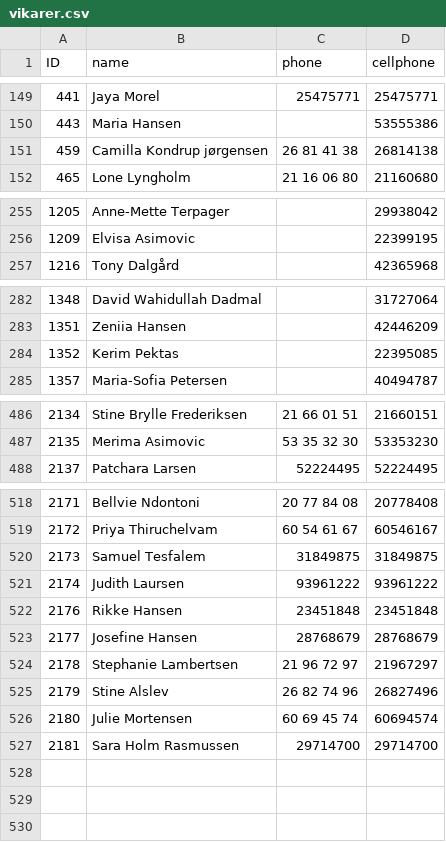
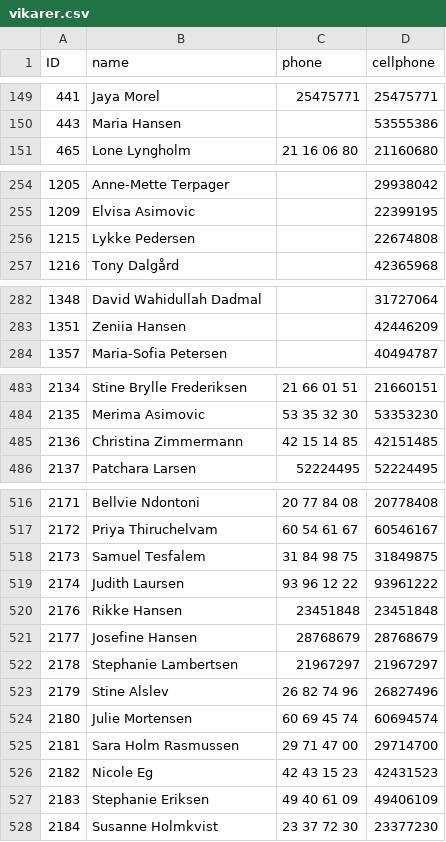
Before and after one commit to danieldamdk/temponizer-notifikation, a CSV file: vikarer.csv, drawn as a sheet; only a part is shown, gaps mark what is left out; the diff covers the shown part only.

Commit message:
sync: Excel→CSV via TM (auto)

```diff
--- a/vikarer.csv
+++ b/vikarer.csv
@@ -150,3 +150,2 @@
 443,Maria Hansen,,53555386
-459,Camilla Kondrup jørgensen,26 81 41 38,26814138
 465,Lone Lyngholm,21 16 06 80,21160680
@@ -256,2 +255,3 @@
 1209,Elvisa Asimovic,,22399195
+1215,Lykke Pedersen,,22674808
 1216,Tony Dalgård,,42365968
@@ -283,3 +283,2 @@
 1351,Zeniia Hansen,,42446209
-1352,Kerim Pektas,,22395085
 1357,Maria-Sofia Petersen,,40494787
@@ -487,2 +484,3 @@
 2135,Merima Asimovic,53 35 32 30,53353230
+2136,Christina Zimmermann,42 15 14 85,42151485
 2137,Patchara Larsen,52224495,52224495
@@ -519,9 +517,12 @@
 2172,Priya Thiruchelvam,60 54 61 67,60546167
-2173,Samuel Tesfalem,31849875,31849875
-2174,Judith Laursen,93961222,93961222
+2173,Samuel Tesfalem,31 84 98 75,31849875
+2174,Judith Laursen,93 96 12 22,93961222
 2176,Rikke Hansen,23451848,23451848
 2177,Josefine Hansen,28768679,28768679
-2178,Stephanie Lambertsen,21 96 72 97,21967297
+2178,Stephanie Lambertsen,21967297,21967297
 2179,Stine Alslev,26 82 74 96,26827496
 2180,Julie Mortensen,60 69 45 74,60694574
-2181,Sara Holm Rasmussen,29714700,29714700
+2181,Sara Holm Rasmussen,29 71 47 00,29714700
+2182,Nicole Eg,42 43 15 23,42431523
+2183,Stephanie Eriksen,49 40 61 09,49406109
+2184,Susanne Holmkvist,23 37 72 30,23377230
```
Also changed, not shown: 2 removed rows and 2 edited cells elsewhere in this file.
